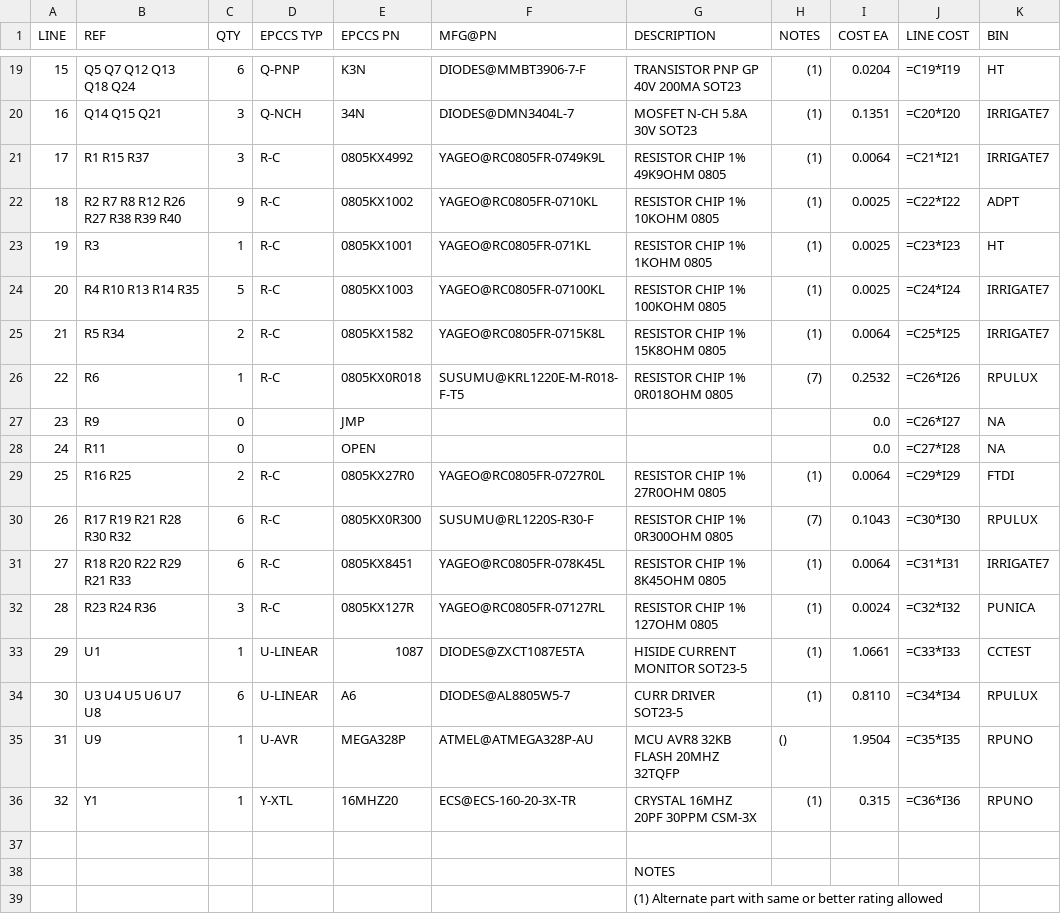
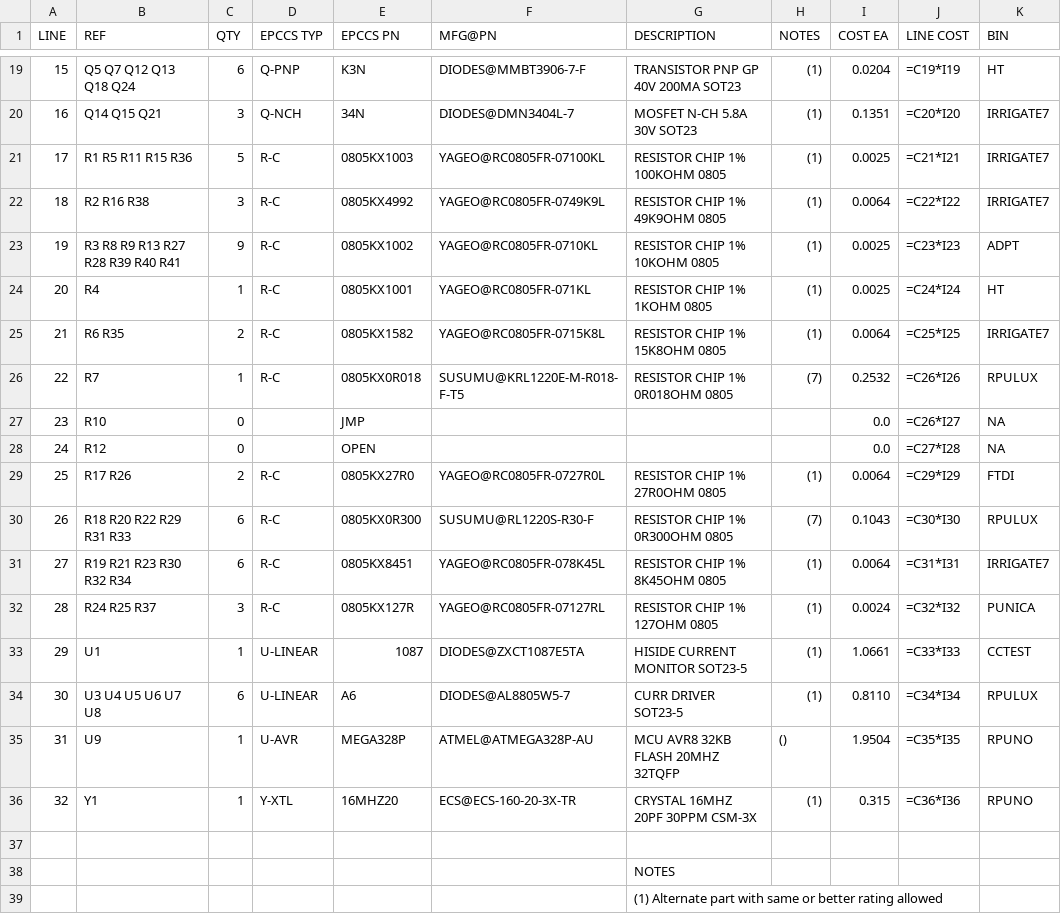
Before and after one commit to epccs/RPUlux, a CSV file: Hardware/Design/17323SMD,BOM.csv, drawn as a sheet; only a part is shown, gaps mark what is left out; removed rows and columns are numbered as before the commit, all else as after; the diff names each change by its address in the sheet, - before the commit and + after, or states it on an @@ line.

Commit message:
Hardware: ^1 review, 100k ohm for zener on alt pwr

```diff
--- a/Hardware/Design/17323SMD,BOM.csv
+++ b/Hardware/Design/17323SMD,BOM.csv
+row 21: 17 | R1 R5 R11 R15 R36 | 5 | R-C | 0805KX1003 | YAGEO@RC0805FR-07100KL | RESISTOR CHIP 1% 100KOHM 0805 | (1) | 0.0025 | =C21*I21 | IRRIGATE7
@@ column A (LINE) renumbered between rows 22 and 24 @@
-B22 (REF): R1 R15 R37
+B22 (REF): R2 R16 R38
-J22 (LINE COST): =C21*I21
+J22 (LINE COST): =C22*I22
-B23 (REF): R2 R7 R8 R12 R26 R27 R38 R39 R40
+B23 (REF): R3 R8 R9 R13 R27 R28 R39 R40 R41
-J23 (LINE COST): =C22*I22
+J23 (LINE COST): =C23*I23
-B24 (REF): R3
+B24 (REF): R4
-J24 (LINE COST): =C23*I23
+J24 (LINE COST): =C24*I24
-row 24: 20 | R4 R10 R13 R14 R35 | 5 | R-C | 0805KX1003 | YAGEO@RC0805FR-07100KL | RESISTOR CHIP 1% 100KOHM 0805 | (1) | 0.0025 | =C24*I24 | IRRIGATE7
-B25 (REF): R5 R34
+B25 (REF): R6 R35
-B26 (REF): R6
+B26 (REF): R7
-B27 (REF): R9
+B27 (REF): R10
-B28 (REF): R11
+B28 (REF): R12
-B29 (REF): R16 R25
+B29 (REF): R17 R26
-B30 (REF): R17 R19 R21 R28 R30 R32
+B30 (REF): R18 R20 R22 R29 R31 R33
-B31 (REF): R18 R20 R22 R29 R21 R33
+B31 (REF): R19 R21 R23 R30 R32 R34
-B32 (REF): R23 R24 R36
+B32 (REF): R24 R25 R37
```
Also changed, not shown: 6 other files.
